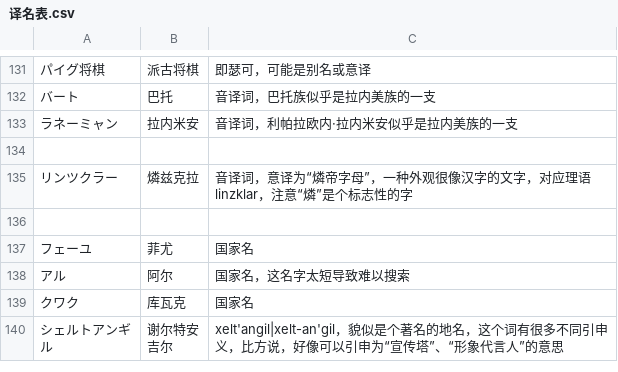
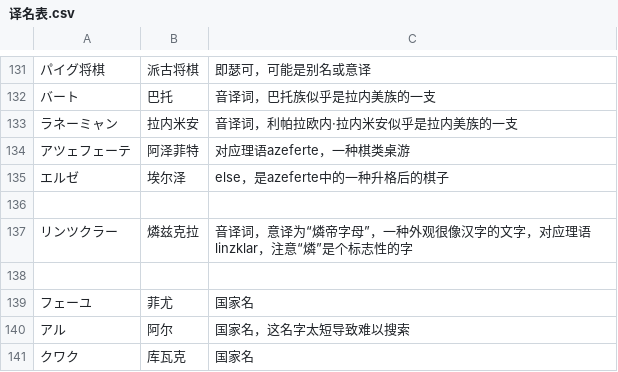
Before and after one commit to Heaveeeen/CQYSJYRM_zh_trans, a CSV file: 译名表.csv, drawn as a sheet; only a part is shown, gaps mark what is left out; the shorter side is filled out with more unchanged rows; the diff names each change by its address in the sheet, - before the commit and + after, or states it on an @@ line.

```diff
--- a/译名表.csv
+++ b/译名表.csv
+row 134: アツェフェーテ | 阿泽菲特 | 对应理语azeferte，一种棋类桌游
+row 135: エルゼ | 埃尔泽 | else，是azeferte中的一种升格后的棋子
```
Also changed, not shown: 7 other files.
